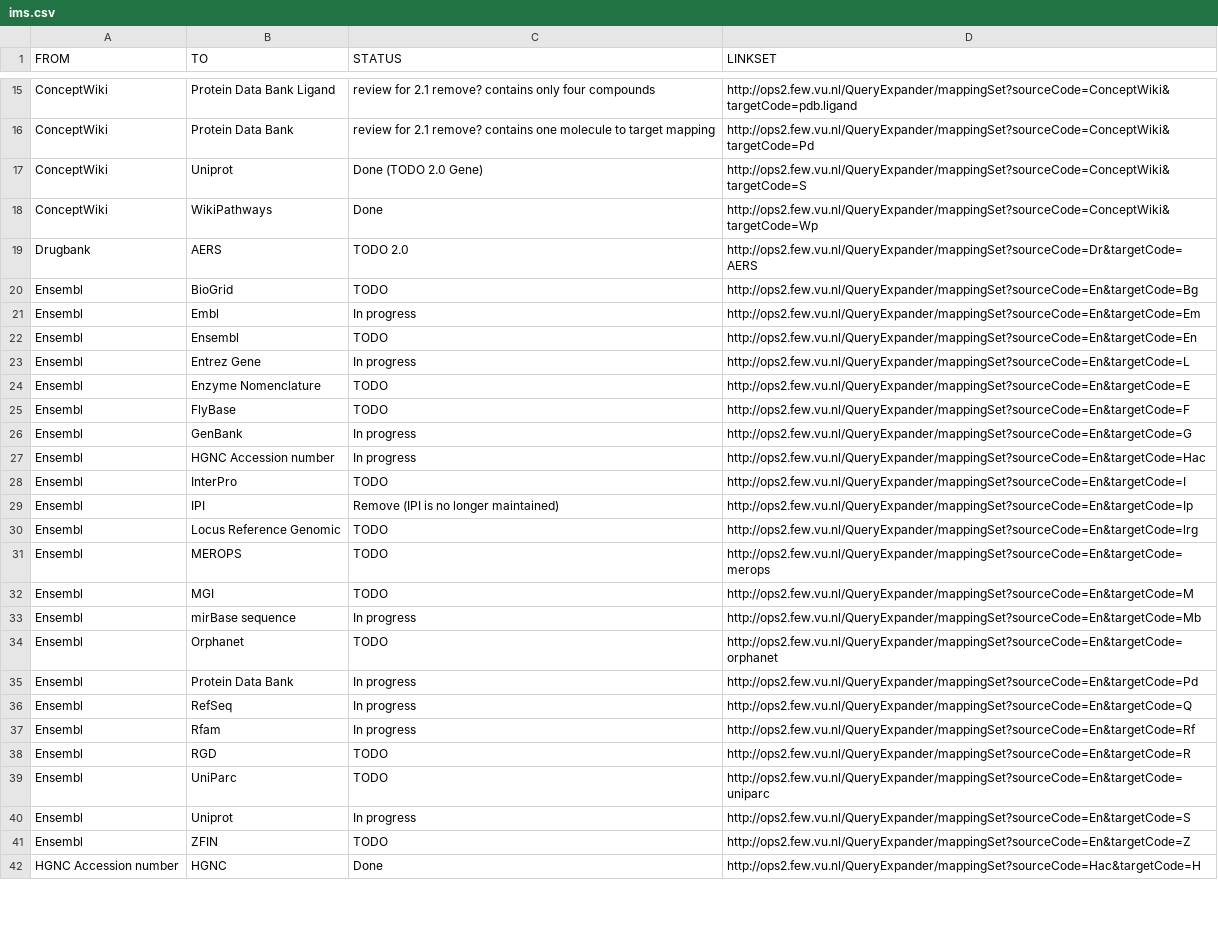
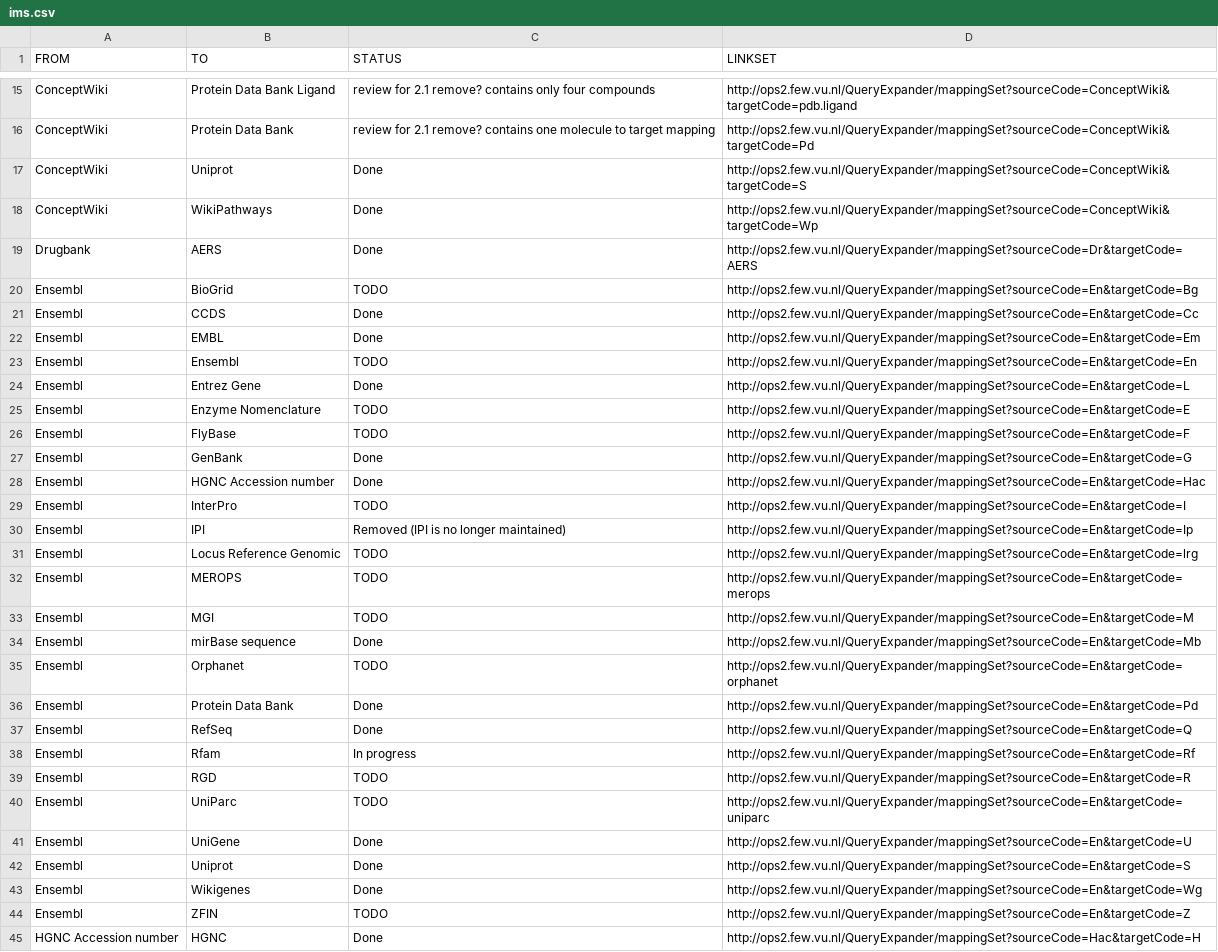
Before and after one commit to openphacts/IdentityMappingService, a CSV file: doc/ops-1.5.1/ims.csv, drawn as a sheet; only a part is shown, gaps mark what is left out; the diff covers the shown part only.

Commit message:
Update ims.csv

```diff
--- a/doc/ops-1.5.1/ims.csv
+++ b/doc/ops-1.5.1/ims.csv
@@ -16,15 +16,16 @@ ConceptWiki,Protein Data Bank Ligand,review for 2.1 remove? contains only four c
 ConceptWiki,Protein Data Bank,review for 2.1 remove? contains one molecule to target mapping,http://ops2.few.vu.nl/QueryExpander/mappingSet?sourceCode=ConceptWiki&targetCode=Pd
-ConceptWiki,Uniprot,Done (TODO 2.0 Gene),http://ops2.few.vu.nl/QueryExpander/mappingSet?sourceCode=ConceptWiki&targetCode=S
+ConceptWiki,Uniprot,Done,http://ops2.few.vu.nl/QueryExpander/mappingSet?sourceCode=ConceptWiki&targetCode=S
 ConceptWiki,WikiPathways,Done,http://ops2.few.vu.nl/QueryExpander/mappingSet?sourceCode=ConceptWiki&targetCode=Wp
-Drugbank,AERS,TODO 2.0,http://ops2.few.vu.nl/QueryExpander/mappingSet?sourceCode=Dr&targetCode=AERS
+Drugbank,AERS,Done,http://ops2.few.vu.nl/QueryExpander/mappingSet?sourceCode=Dr&targetCode=AERS
 Ensembl,BioGrid,TODO,http://ops2.few.vu.nl/QueryExpander/mappingSet?sourceCode=En&targetCode=Bg
-Ensembl,Embl,In progress,http://ops2.few.vu.nl/QueryExpander/mappingSet?sourceCode=En&targetCode=Em
+Ensembl,CCDS,Done,http://ops2.few.vu.nl/QueryExpander/mappingSet?sourceCode=En&targetCode=Cc
+Ensembl,EMBL,Done,http://ops2.few.vu.nl/QueryExpander/mappingSet?sourceCode=En&targetCode=Em
 Ensembl,Ensembl,TODO,http://ops2.few.vu.nl/QueryExpander/mappingSet?sourceCode=En&targetCode=En
-Ensembl,Entrez Gene,In progress,http://ops2.few.vu.nl/QueryExpander/mappingSet?sourceCode=En&targetCode=L
+Ensembl,Entrez Gene,Done,http://ops2.few.vu.nl/QueryExpander/mappingSet?sourceCode=En&targetCode=L
 Ensembl,Enzyme Nomenclature,TODO,http://ops2.few.vu.nl/QueryExpander/mappingSet?sourceCode=En&targetCode=E
 Ensembl,FlyBase,TODO,http://ops2.few.vu.nl/QueryExpander/mappingSet?sourceCode=En&targetCode=F
-Ensembl,GenBank,In progress,http://ops2.few.vu.nl/QueryExpander/mappingSet?sourceCode=En&targetCode=G
-Ensembl,HGNC Accession number,In progress,http://ops2.few.vu.nl/QueryExpander/mappingSet?sourceCode=En&targetCode=Hac
+Ensembl,GenBank,Done,http://ops2.few.vu.nl/QueryExpander/mappingSet?sourceCode=En&targetCode=G
+Ensembl,HGNC Accession number,Done,http://ops2.few.vu.nl/QueryExpander/mappingSet?sourceCode=En&targetCode=Hac
 Ensembl,InterPro,TODO,http://ops2.few.vu.nl/QueryExpander/mappingSet?sourceCode=En&targetCode=I
-Ensembl,IPI,Remove (IPI is no longer maintained),http://ops2.few.vu.nl/QueryExpander/mappingSet?sourceCode=En&targetCode=Ip
+Ensembl,IPI,Removed (IPI is no longer maintained),http://ops2.few.vu.nl/QueryExpander/mappingSet?sourceCode=En&targetCode=Ip
 Ensembl,Locus Reference Genomic,TODO,http://ops2.few.vu.nl/QueryExpander/mappingSet?sourceCode=En&targetCode=lrg
@@ -32,6 +33,6 @@ Ensembl,MEROPS,TODO,http://ops2.few.vu.nl/QueryExpander/mappingSet?sourceCode=En
 Ensembl,MGI,TODO,http://ops2.few.vu.nl/QueryExpander/mappingSet?sourceCode=En&targetCode=M
-Ensembl,mirBase sequence,In progress,http://ops2.few.vu.nl/QueryExpander/mappingSet?sourceCode=En&targetCode=Mb
+Ensembl,mirBase sequence,Done,http://ops2.few.vu.nl/QueryExpander/mappingSet?sourceCode=En&targetCode=Mb
 Ensembl,Orphanet,TODO,http://ops2.few.vu.nl/QueryExpander/mappingSet?sourceCode=En&targetCode=orphanet
-Ensembl,Protein Data Bank,In progress,http://ops2.few.vu.nl/QueryExpander/mappingSet?sourceCode=En&targetCode=Pd
-Ensembl,RefSeq,In progress,http://ops2.few.vu.nl/QueryExpander/mappingSet?sourceCode=En&targetCode=Q
+Ensembl,Protein Data Bank,Done,http://ops2.few.vu.nl/QueryExpander/mappingSet?sourceCode=En&targetCode=Pd
+Ensembl,RefSeq,Done,http://ops2.few.vu.nl/QueryExpander/mappingSet?sourceCode=En&targetCode=Q
 Ensembl,Rfam,In progress,http://ops2.few.vu.nl/QueryExpander/mappingSet?sourceCode=En&targetCode=Rf
@@ -39,3 +40,5 @@ Ensembl,RGD,TODO,http://ops2.few.vu.nl/QueryExpander/mappingSet?sourceCode=En&ta
 Ensembl,UniParc,TODO,http://ops2.few.vu.nl/QueryExpander/mappingSet?sourceCode=En&targetCode=uniparc
-Ensembl,Uniprot,In progress,http://ops2.few.vu.nl/QueryExpander/mappingSet?sourceCode=En&targetCode=S
+Ensembl,UniGene,Done,http://ops2.few.vu.nl/QueryExpander/mappingSet?sourceCode=En&targetCode=U
+Ensembl,Uniprot,Done,http://ops2.few.vu.nl/QueryExpander/mappingSet?sourceCode=En&targetCode=S
+Ensembl,Wikigenes,Done,http://ops2.few.vu.nl/QueryExpander/mappingSet?sourceCode=En&targetCode=Wg
 Ensembl,ZFIN,TODO,http://ops2.few.vu.nl/QueryExpander/mappingSet?sourceCode=En&targetCode=Z
```
Also changed, not shown: 1 added row and 16 edited cells elsewhere in this file.
